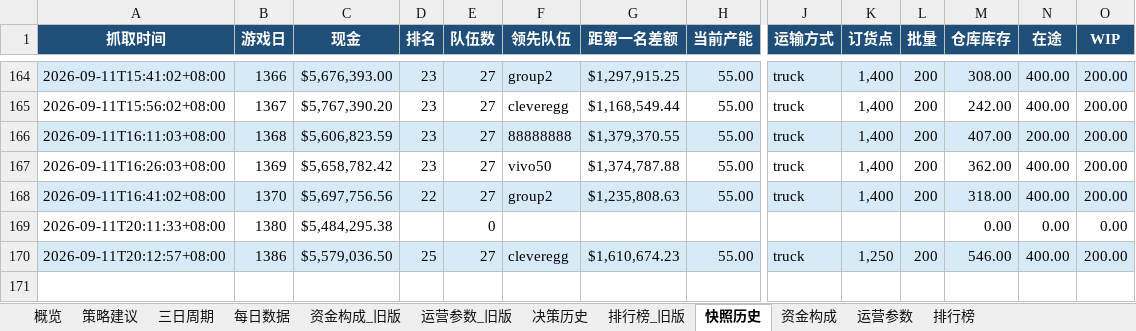
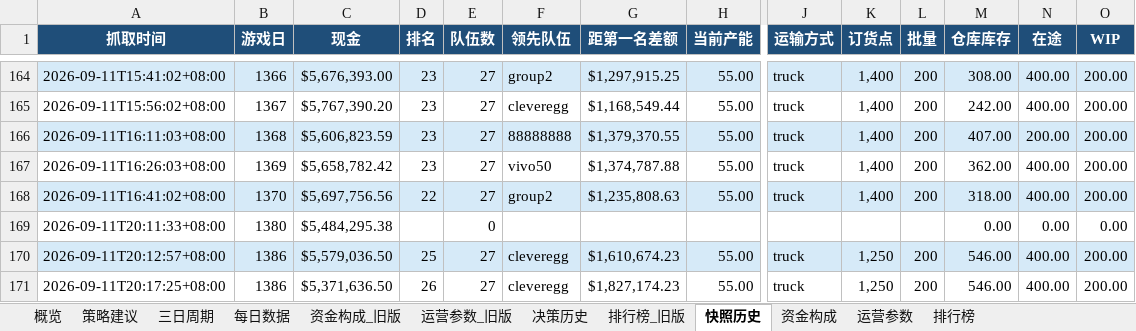
Before and after one commit to Vikotevili/sc-game-tracker, an Excel workbook: data/supply_chain_game.xlsx, sheet 快照历史, drawn as a sheet; only a part is shown, gaps mark what is left out; values as stored, in another font and other column widths than the file's, no borders; rows hold the shown columns only; the diff names each change by its address in the sheet, - before the commit and + after, or states it on an @@ line.

```diff
--- a/data/supply_chain_game.xlsx (sheet 快照历史)
+++ b/data/supply_chain_game.xlsx (sheet 快照历史)
+row 171: 2026-09-11T20:17:25+08:00 | 1386 | $5,371,636.50 | 26 | 27 | cleveregg | $1,827,174.23 | 55.00 | truck | 1,250 | 200 | 546.00 | 400.00 | 200.00
```
Also changed, not shown: sheet 排行榜, sheet 资金构成, sheet 策略建议, sheet 决策历史, sheet 概览, sheet 每日数据.
